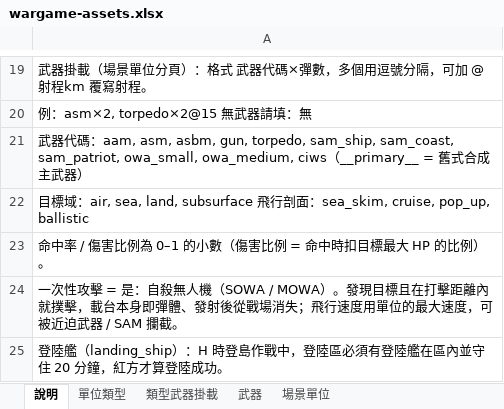
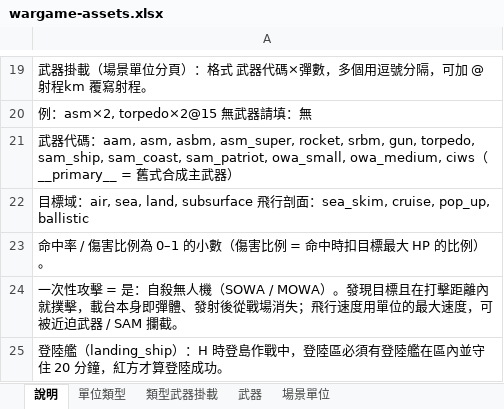
Before and after one commit to s0914712/WarGame, an Excel workbook: wargame-assets.xlsx, sheet 說明, drawn as a sheet; only a part is shown, gaps mark what is left out; values as stored, in another font and other column widths than the file's, no borders; the diff names each change by its address in the sheet, - before the commit and + after, or states it on an @@ line.

```diff
--- a/wargame-assets.xlsx (sheet 說明)
+++ b/wargame-assets.xlsx (sheet 說明)
-A21: …asm, asbm, gun, torpedo,…
+A21: …asm, asbm, asm_super, rocket, srbm, gun, torpedo,…
```
Also changed, not shown: sheet 場景單位, sheet 單位類型, sheet 類型武器掛載, sheet 武器, 17 other files.
